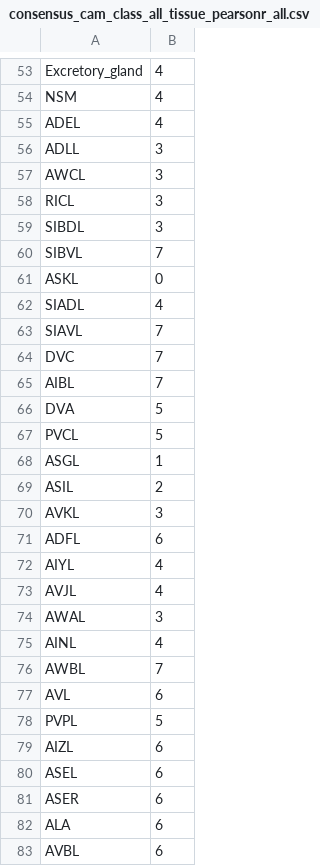
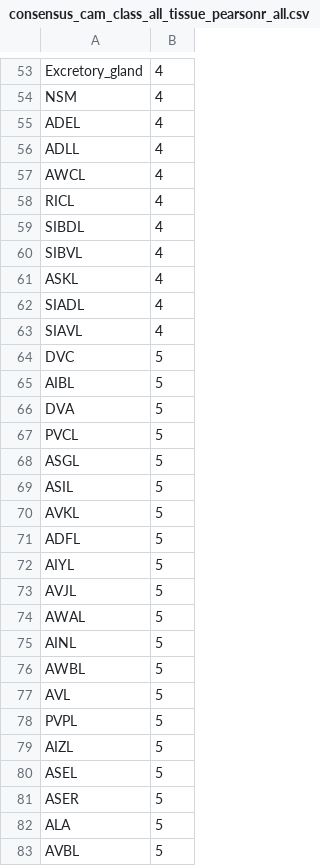
Before and after one commit to cabrittin/volumetric_analysis, a CSV file: mat/cam_class/consensus_cam_class_all_tissue_pearsonr_all.csv, drawn as a sheet; only a part is shown, gaps mark what is left out; the diff covers the shown part only.

```diff
--- a/mat/cam_class/consensus_cam_class_all_tissue_pearsonr_all.csv
+++ b/mat/cam_class/consensus_cam_class_all_tissue_pearsonr_all.csv
@@ -55,29 +55,29 @@ NSM,4
 ADEL,4
-ADLL,3
-AWCL,3
-RICL,3
-SIBDL,3
-SIBVL,7
-ASKL,0
+ADLL,4
+AWCL,4
+RICL,4
+SIBDL,4
+SIBVL,4
+ASKL,4
 SIADL,4
-SIAVL,7
-DVC,7
-AIBL,7
+SIAVL,4
+DVC,5
+AIBL,5
 DVA,5
 PVCL,5
-ASGL,1
-ASIL,2
-AVKL,3
-ADFL,6
-AIYL,4
-AVJL,4
-AWAL,3
-AINL,4
-AWBL,7
-AVL,6
+ASGL,5
+ASIL,5
+AVKL,5
+ADFL,5
+AIYL,5
+AVJL,5
+AWAL,5
+AINL,5
+AWBL,5
+AVL,5
 PVPL,5
-AIZL,6
-ASEL,6
-ASER,6
-ALA,6
-AVBL,6
+AIZL,5
+ASEL,5
+ASER,5
+ALA,5
+AVBL,5
```
Also changed, not shown: 72 edited cells elsewhere in this file, mat/cam_class/consensus_cam_class_all_tissue_pearsonr_nrx.csv, 3 other files.
